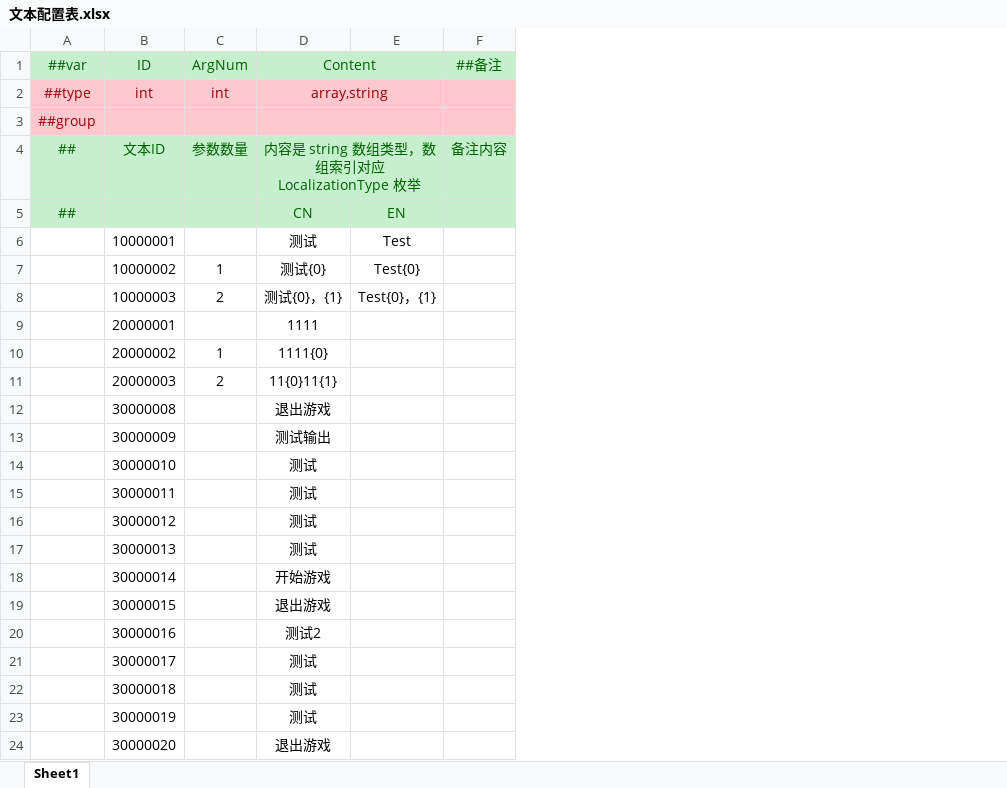
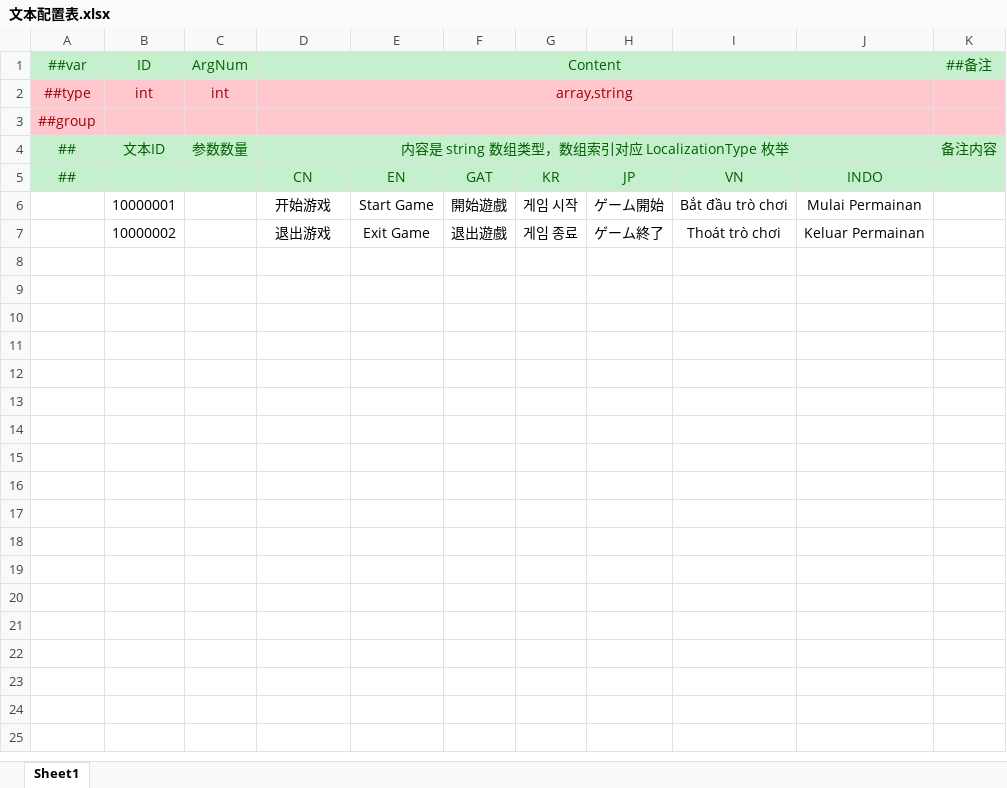
Before and after one commit to AzureBubble/DGame, an Excel workbook: GameConfig/Datas/文本配置表.xlsx, sheet Sheet1, drawn as a sheet; only a part is shown; values as stored, in another font and other column widths than the file's, no borders; removed rows and columns are numbered as before the commit, all else as after; the diff covers the shown part only; the diff names each change by its address in the sheet, - before the commit and + after, or states it on an @@ line.

```diff
--- a/GameConfig/Datas/文本配置表.xlsx (sheet Sheet1)
+++ b/GameConfig/Datas/文本配置表.xlsx (sheet Sheet1)
+column F (GAT), rows 6-7: 開始遊戲 | 退出遊戲
+column G (KR), rows 6-7: 게임 시작 | 게임 종료
+column H (JP), rows 6-7: ゲーム開始 | ゲーム終了
+column I (VN), rows 6-7: Bắt đầu trò chơi | Thoát trò chơi
+column J (INDO), rows 6-7: Mulai Permainan | Keluar Permainan
-D6 (CN): 测试
+D6 (CN): 开始游戏
-E6 (EN): Test
+E6 (EN): Start Game
-C7: 1
+C7: (empty)
-D7 (CN): 测试{0}
+D7 (CN): 退出游戏
-E7 (EN): Test{0}
+E7 (EN): Exit Game
-row 8:  | 10000003 | 2 | 测试{0}，{1} | Test{0}，{1}
-row 9:  | 20000001 |  | 1111
-row 10:  | 20000002 | 1 | 1111{0}
-row 11:  | 20000003 | 2 | 11{0}11{1}
-row 12:  | 30000008 |  | 退出游戏
-row 13:  | 30000009 |  | 测试输出
-row 14:  | 30000010 |  | 测试
-row 15:  | 30000011 |  | 测试
-row 16:  | 30000012 |  | 测试
-row 17:  | 30000013 |  | 测试
-row 18:  | 30000014 |  | 开始游戏
-row 19:  | 30000015 |  | 退出游戏
-row 20:  | 30000016 |  | 测试2
-row 21:  | 30000017 |  | 测试
-row 22:  | 30000018 |  | 测试
-row 23:  | 30000019 |  | 测试
-row 24:  | 30000020 |  | 退出游戏
```
Also changed, not shown: 6 removed rows elsewhere in this sheet, GameConfig/Datas/__enums__.xlsx, 23 other files.
